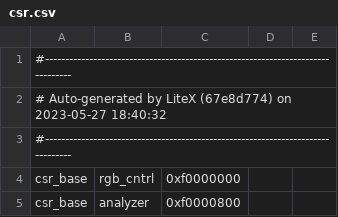
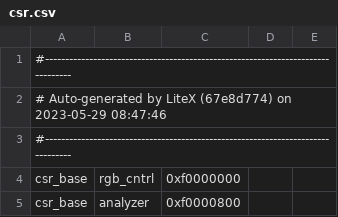
Before and after one commit to UNAL-Embebidos-Pantallas/UN-InfoBanner-Pantalla, a CSV file: csr.csv, drawn as a sheet; only a part is shown.

```diff
--- a/csr.csv
+++ b/csr.csv
@@ -1,3 +1,3 @@
 #--------------------------------------------------------------------------------
-# Auto-generated by LiteX (67e8d774) on 2023-05-27 18:40:32
+# Auto-generated by LiteX (67e8d774) on 2023-05-29 08:47:46
 #--------------------------------------------------------------------------------
```
Also changed, not shown: 22 other files.
